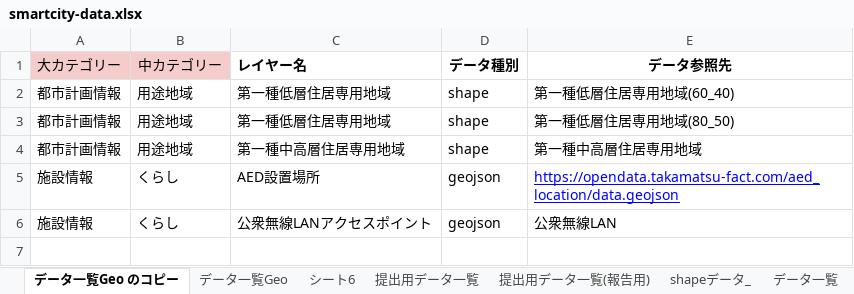
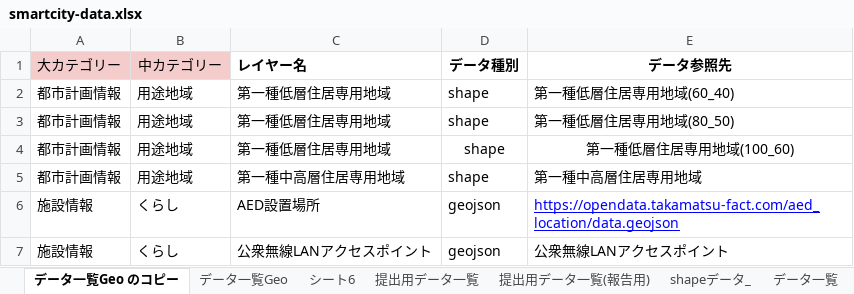
Before and after one commit to geolonia/smartcity-smartmap-v2-cli, an Excel workbook: smartcity-data.xlsx, sheet データ一覧Geo のコピー, drawn as a sheet; values as stored, in another font and other column widths than the file's, no borders; addresses are those after the commit; the diff names each change by its address in the sheet, - before the commit and + after, or states it on an @@ line.

```diff
--- a/smartcity-data.xlsx (sheet データ一覧Geo のコピー)
+++ b/smartcity-data.xlsx (sheet データ一覧Geo のコピー)
+row 4: 都市計画情報 | 用途地域 | 第一種低層住居専用地域 | shape | 第一種低層住居専用地域(100_60)
-E7 (データ参照先): 公衆無線LAN
+E7 (データ参照先): 公衆無線LANアクセスポイント
```
Also changed, not shown: 6 other files.
